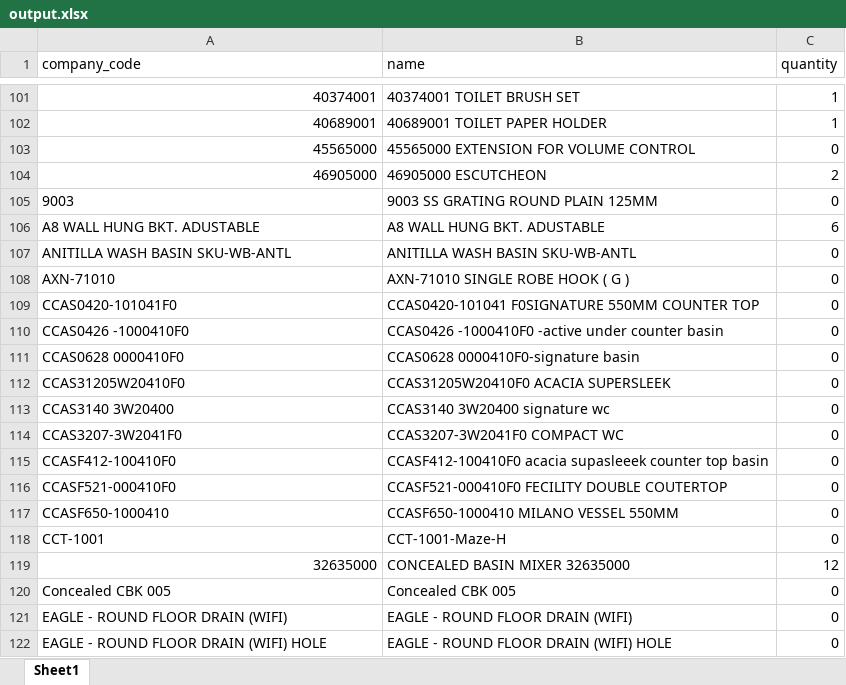
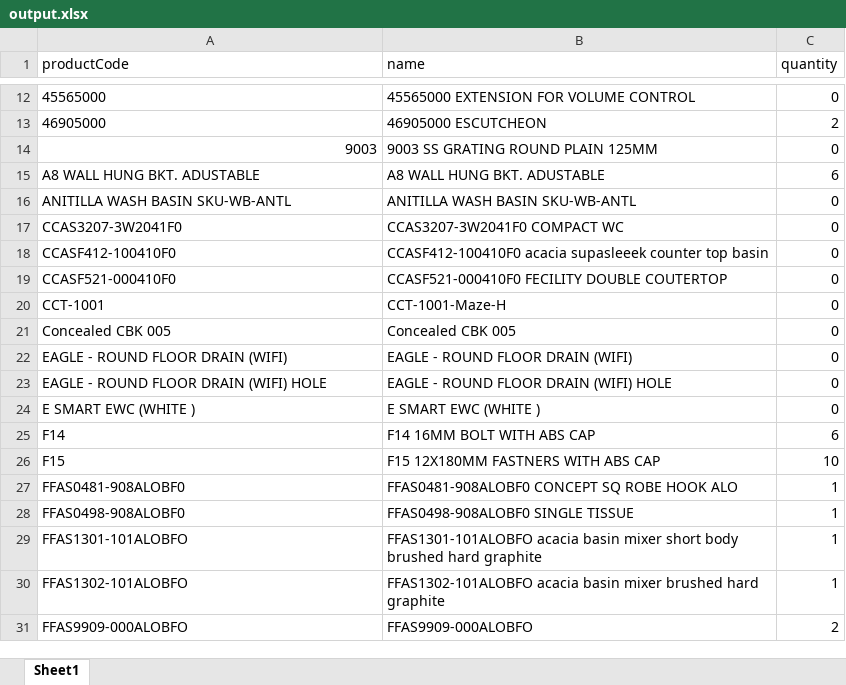
Before and after one commit to rocklimedev/dashboard-ROCKLIME, an Excel workbook: backend/scripts/output.xlsx, sheet Sheet1, drawn as a sheet; only a part is shown, gaps mark what is left out; the shorter side is filled out with more unchanged rows; values as stored, in another font and other column widths than the file's, no borders; removed rows and columns are numbered as before the commit, all else as after; the diff covers the shown part only; the diff names each change by its address in the sheet, - before the commit and + after, or states it on an @@ line.

```diff
--- a/backend/scripts/output.xlsx (sheet Sheet1)
+++ b/backend/scripts/output.xlsx (sheet Sheet1)
-A1: company_code
+A1: productCode
-row 101: 40374001 | 40374001 TOILET BRUSH SET | 1
-row 102: 40689001 | 40689001 TOILET PAPER HOLDER | 1
-A12:A13 alignment: right
+A12:A13 alignment: left
-A14 alignment: left
+A14 alignment: right
-row 108: AXN-71010 | AXN-71010 SINGLE ROBE HOOK ( G ) | 0
-row 109: CCAS0420-101041F0 | CCAS0420-101041 F0SIGNATURE 550MM COUNTER TOP | 0
-row 110: CCAS0426 -1000410F0 | CCAS0426 -1000410F0 -active under counter basin | 0
-row 111: CCAS0628 0000410F0 | CCAS0628 0000410F0-signature basin | 0
-row 112: CCAS31205W20410F0 | CCAS31205W20410F0 ACACIA SUPERSLEEK | 0
-row 113: CCAS3140 3W20400 | CCAS3140 3W20400 signature wc | 0
-row 117: CCASF650-1000410 | CCASF650-1000410 MILANO VESSEL 550MM | 0
-row 119: 32635000 | CONCEALED BASIN MIXER 32635000 | 12
```
Also changed, not shown: 98 removed rows, 1 edited cell and cell formats elsewhere in this sheet, 6 other files.
